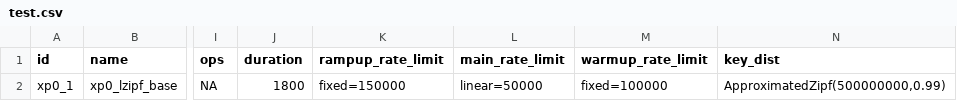
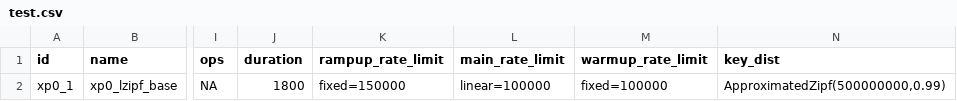
Before and after one commit to anthonydugois/apache-cassandra-experiments, a CSV file: experiment/input/test.csv, drawn as a sheet; only a part is shown, gaps mark what is left out; the diff names each change by its address in the sheet, - before the commit and + after, or states it on an @@ line.

Commit message:
fix

```diff
--- a/experiment/input/test.csv
+++ b/experiment/input/test.csv
-L2 (main_rate_limit): linear=50000
+L2 (main_rate_limit): linear=100000
```
